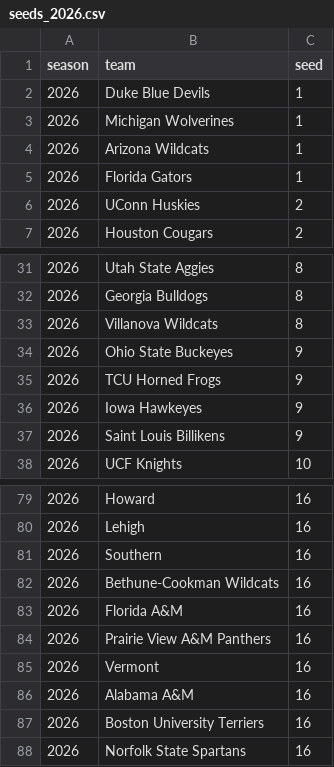
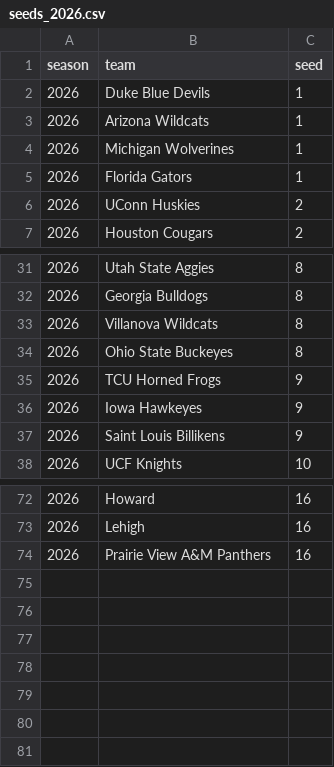
Before and after one commit to jgamblin/march-ml, a CSV file: data/processed/features/seeds_2026.csv, drawn as a sheet; only a part is shown, gaps mark what is left out; the diff covers the shown part only.

```diff
--- a/data/processed/features/seeds_2026.csv
+++ b/data/processed/features/seeds_2026.csv
@@ -2,4 +2,4 @@ season,team,seed
 2026,Duke Blue Devils,1
+2026,Arizona Wildcats,1
 2026,Michigan Wolverines,1
-2026,Arizona Wildcats,1
 2026,Florida Gators,1
@@ -33,3 +33,3 @@ season,team,seed
 2026,Villanova Wildcats,8
-2026,Ohio State Buckeyes,9
+2026,Ohio State Buckeyes,8
 2026,TCU Horned Frogs,9
@@ -80,9 +73,2 @@ season,team,seed
 2026,Lehigh,16
-2026,Southern,16
-2026,Bethune-Cookman Wildcats,16
-2026,Florida A&M,16
 2026,Prairie View A&M Panthers,16
-2026,Vermont,16
-2026,Alabama A&M,16
-2026,Boston University Terriers,16
-2026,Norfolk State Spartans,16
```
Also changed, not shown: 1 added row, 8 removed rows, 1 moved row and 2 edited cells elsewhere in this file, data/processed/features/barttorvik_2026.csv, 15 other files.
